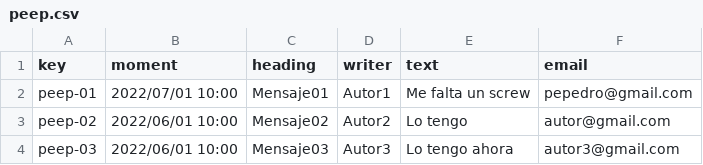
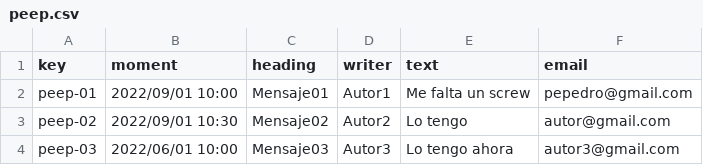
Before and after one commit to ddiazlop/Acme_Recipes_G10, a CSV file: src/main/webapp/WEB-INF/resources/sample-data/peep.csv, drawn as a sheet.

```diff
--- a/src/main/webapp/WEB-INF/resources/sample-data/peep.csv
+++ b/src/main/webapp/WEB-INF/resources/sample-data/peep.csv
@@ -1,4 +1,4 @@
 key,moment,heading,writer,text,email
-peep-01,2022/07/01 10:00,Mensaje01,Autor1,Me falta un screw,pepedro@gmail.com
-peep-02,2022/06/01 10:00,Mensaje02,Autor2,Lo tengo,autor@gmail.com
+peep-01,2022/09/01 10:00,Mensaje01,Autor1,Me falta un screw,pepedro@gmail.com
+peep-02,2022/09/01 10:30,Mensaje02,Autor2,Lo tengo,autor@gmail.com
 peep-03,2022/06/01 10:00,Mensaje03,Autor3,Lo tengo ahora,autor3@gmail.com
```
Also changed, not shown: 22 other files.
